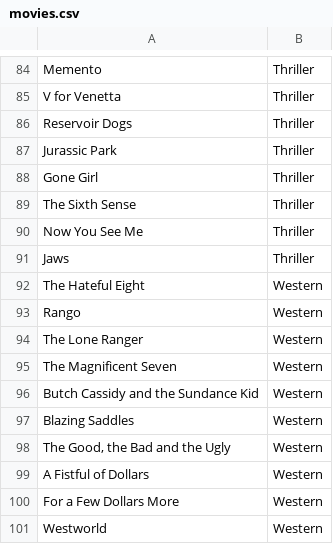
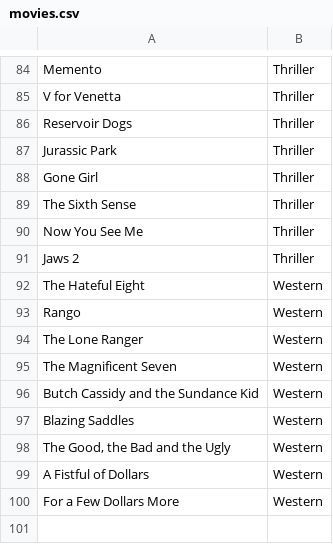
Before and after one commit to WillukuC/OOP2-SD-Integration-Project, a CSV file: OOP2/src/main/resources/com/example/oop2/Data/movies.csv, drawn as a sheet; only a part is shown, gaps mark what is left out.

Commit message:
Added Movie CRUD

```diff
--- a/OOP2/src/main/resources/com/example/oop2/Data/movies.csv
+++ b/OOP2/src/main/resources/com/example/oop2/Data/movies.csv
@@ -90,3 +90,3 @@ The Sixth Sense,Thriller
 Now You See Me,Thriller
-Jaws,Thriller
+Jaws 2,Thriller
 The Hateful Eight,Western
@@ -100,2 +100 @@ A Fistful of Dollars,Western
 For a Few Dollars More,Western
-Westworld,Western
```
Also changed, not shown: 8 other files.
